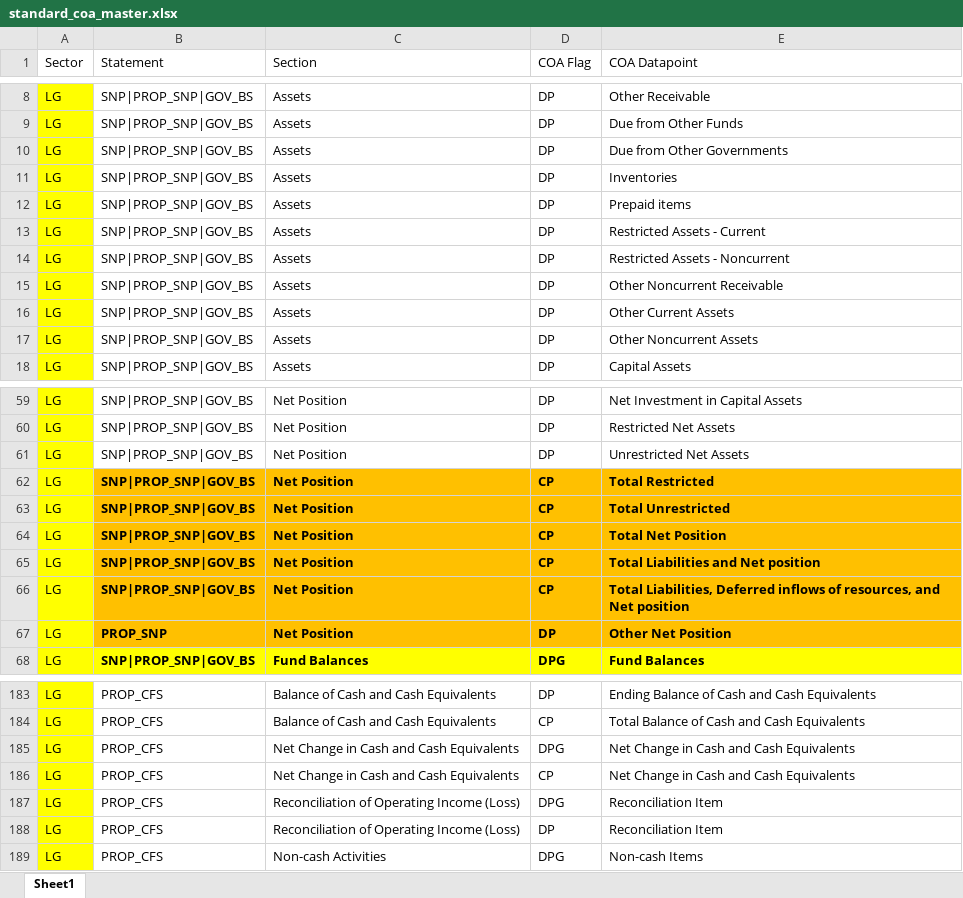
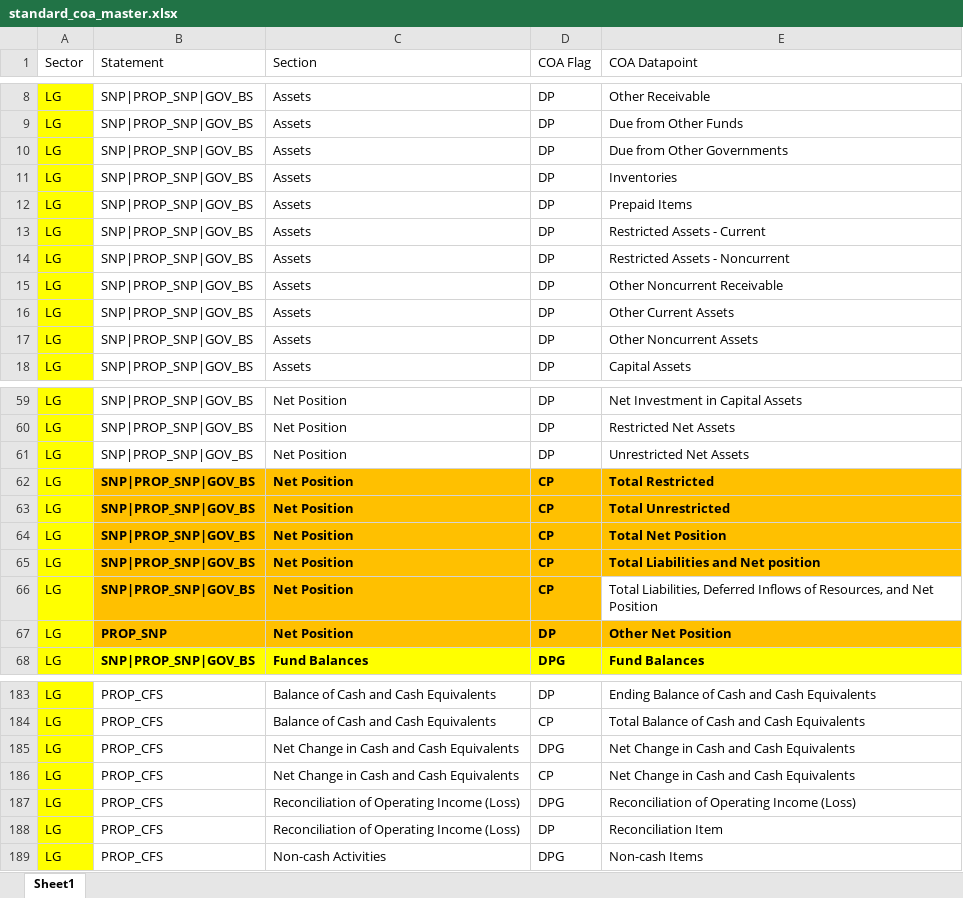
Before and after one commit to JanarddanM-IAL/DIP_PFG, an Excel workbook: Extraction/Master/standard_coa_master.xlsx, sheet Sheet1, drawn as a sheet; only a part is shown, gaps mark what is left out; values as stored, in another font and other column widths than the file's, no borders; the diff names each change by its address in the sheet, - before the commit and + after, or states it on an @@ line.

```diff
--- a/Extraction/Master/standard_coa_master.xlsx (sheet Sheet1)
+++ b/Extraction/Master/standard_coa_master.xlsx (sheet Sheet1)
-E12 (COA Datapoint): Prepaid items
+E12 (COA Datapoint): Prepaid Items
-E66 (COA Datapoint): …Liabilities, Deferred inflows of resources, and Net position
+E66 (COA Datapoint): …Liabilities, Deferred Inflows of Resources, and Net Position
@@ E66 fill: #FFC000 → none, bold: on → off @@
-E187 (COA Datapoint): Reconciliation Item
+E187 (COA Datapoint): Reconciliation of Operating Income (Loss)
```
Also changed, not shown: parquet - schema/CoaDetails.xlsx, parquet - schema/TemplateType.xlsx, 8 other files.
